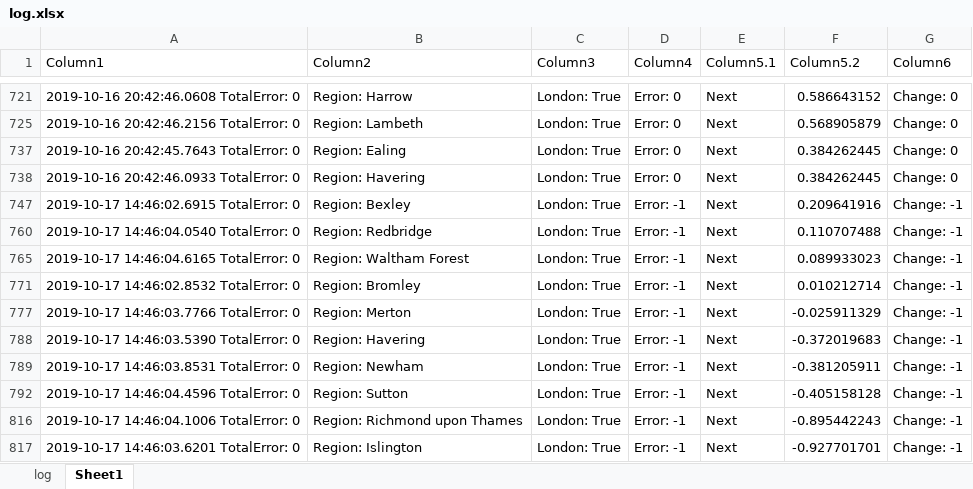
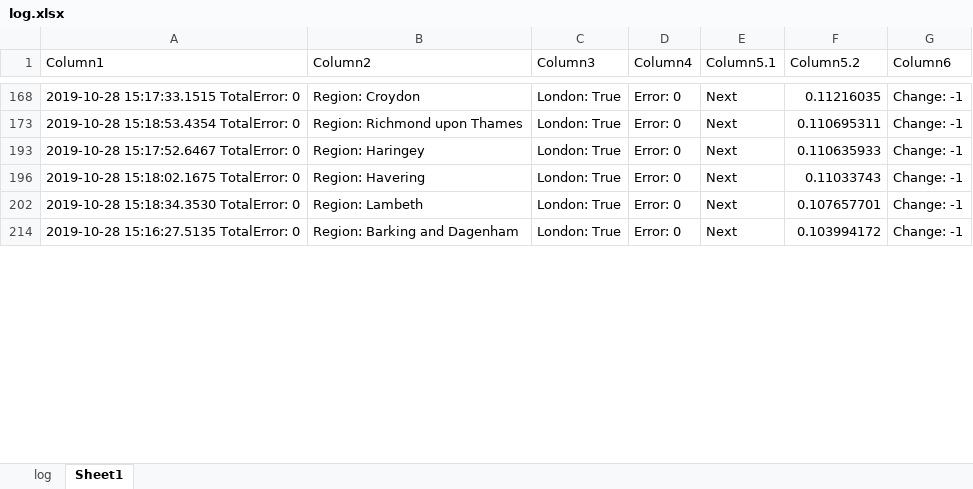
Before and after one commit to jameschch/PropertyPrices, an Excel workbook: log.xlsx, sheet Sheet1, drawn as a sheet; only a part is shown, gaps mark what is left out; values as stored, in another font and other column widths than the file's, no borders; table styles not drawn; removed rows and columns are numbered as before the commit, all else as after; the diff covers the shown part only; the diff names each change by its address in the sheet, - before the commit and + after, or states it on an @@ line.

```diff
--- a/log.xlsx (sheet Sheet1)
+++ b/log.xlsx (sheet Sheet1)
-A168 (Column1): 2019-10-16 20:42:46.0608 TotalError: 0
+A168 (Column1): 2019-10-28 15:17:33.1515 TotalError: 0
-B168 (Column2): Region: Harrow
+B168 (Column2): Region: Croydon
-F168 (Column5.2): 0.586643152
+F168 (Column5.2): 0.11216035
-G168 (Column6): Change: 0
+G168 (Column6): Change: -1
-A173 (Column1): 2019-10-16 20:42:46.2156 TotalError: 0
+A173 (Column1): 2019-10-28 15:18:53.4354 TotalError: 0
-B173 (Column2): Region: Lambeth
+B173 (Column2): Region: Richmond upon Thames
-F173 (Column5.2): 0.568905879
+F173 (Column5.2): 0.110695311
-G173 (Column6): Change: 0
+G173 (Column6): Change: -1
-row 737: 2019-10-16 20:42:45.7643 TotalError: 0 | Region: Ealing | London: True | Error: 0 | Next | 0.384262445 | Change: 0
-A193 (Column1): 2019-10-16 20:42:46.0933 TotalError: 0
+A193 (Column1): 2019-10-28 15:17:52.6467 TotalError: 0
-B193 (Column2): Region: Havering
+B193 (Column2): Region: Haringey
-F193 (Column5.2): 0.384262445
+F193 (Column5.2): 0.110635933
-G193 (Column6): Change: 0
+G193 (Column6): Change: -1
-row 747: 2019-10-17 14:46:02.6915 TotalError: 0 | Region: Bexley | London: True | Error: -1 | Next | 0.209641916 | Change: -1
-row 760: 2019-10-17 14:46:04.0540 TotalError: 0 | Region: Redbridge | London: True | Error: -1 | Next | 0.110707488 | Change: -1
-row 765: 2019-10-17 14:46:04.6165 TotalError: 0 | Region: Waltham Forest | London: True | Error: -1 | Next | 0.089933023 | Change: -1
-row 771: 2019-10-17 14:46:02.8532 TotalError: 0 | Region: Bromley | London: True | Error: -1 | Next | 0.010212714 | Change: -1
-row 777: 2019-10-17 14:46:03.7766 TotalError: 0 | Region: Merton | London: True | Error: -1 | Next | -0.025911329 | Change: -1
-A196 (Column1): 2019-10-17 14:46:03.5390 TotalError: 0
+A196 (Column1): 2019-10-28 15:18:02.1675 TotalError: 0
-D196 (Column4): Error: -1
+D196 (Column4): Error: 0
-F196 (Column5.2): -0.372019683
+F196 (Column5.2): 0.11033743
-A202 (Column1): 2019-10-17 14:46:03.8531 TotalError: 0
+A202 (Column1): 2019-10-28 15:18:34.3530 TotalError: 0
-B202 (Column2): Region: Newham
+B202 (Column2): Region: Lambeth
-D202 (Column4): Error: -1
+D202 (Column4): Error: 0
-F202 (Column5.2): -0.381205911
+F202 (Column5.2): 0.107657701
-row 792: 2019-10-17 14:46:04.4596 TotalError: 0 | Region: Sutton | London: True | Error: -1 | Next | -0.405158128 | Change: -1
-A214 (Column1): 2019-10-17 14:46:04.1006 TotalError: 0
+A214 (Column1): 2019-10-28 15:16:27.5135 TotalError: 0
-B214 (Column2): Region: Richmond upon Thames
+B214 (Column2): Region: Barking and Dagenham
-D214 (Column4): Error: -1
+D214 (Column4): Error: 0
-F214 (Column5.2): -0.895442243
+F214 (Column5.2): 0.103994172
-row 817: 2019-10-17 14:46:03.6201 TotalError: 0 | Region: Islington | London: True | Error: -1 | Next | -0.927701701 | Change: -1
```
Also changed, not shown: 22 removed rows and 87 edited cells elsewhere in this sheet, hidden cells, log_5y.xlsx, 16 other files.
